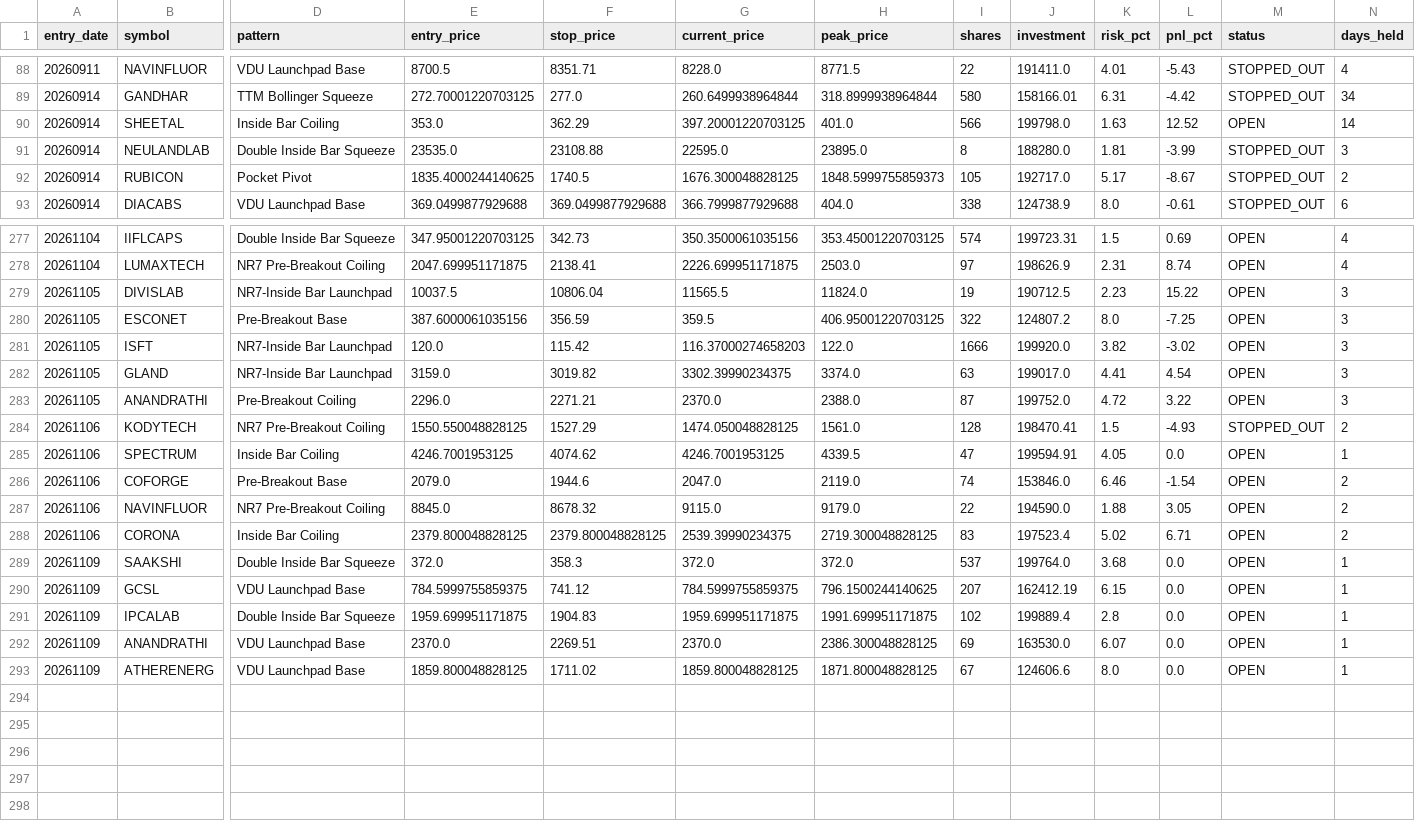
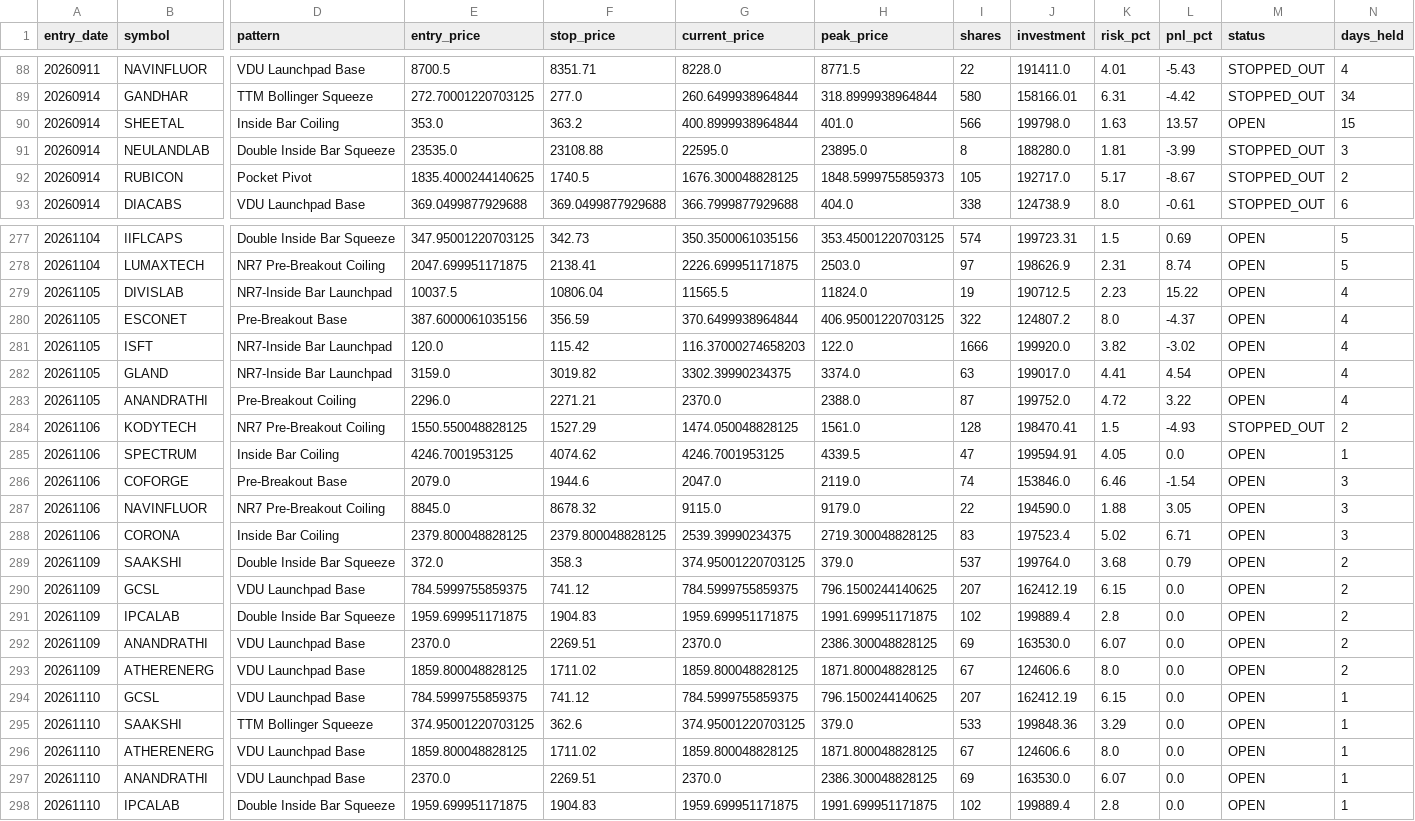
Before and after one commit to rajeshrocks4-ui/NSE-ALPHA-ENGINE, a CSV file: performance/trade_history.csv, drawn as a sheet; only a part is shown, gaps mark what is left out; rows hold the shown columns only; the diff covers the shown part only; the diff names each change by its address in the sheet, - before the commit and + after, or states it on an @@ line.

```diff
--- a/performance/trade_history.csv
+++ b/performance/trade_history.csv
-F90 (stop_price): 362.29
+F90 (stop_price): 363.2
-G90 (current_price): 397.20001220703125
+G90 (current_price): 400.8999938964844
-L90 (pnl_pct): 12.52
+L90 (pnl_pct): 13.57
-N90 (days_held): 14
+N90 (days_held): 15
-N277:N278 (days_held): 4
+N277:N278 (days_held): 5
-N279:N283 (days_held): 3
+N279:N283 (days_held): 4
-G280 (current_price): 359.5
+G280 (current_price): 370.6499938964844
-L280 (pnl_pct): -7.25
+L280 (pnl_pct): -4.37
-N286:N288 (days_held): 2
+N286:N288 (days_held): 3
-G289 (current_price): 372.0
+G289 (current_price): 374.95001220703125
-H289 (peak_price): 372.0
+H289 (peak_price): 379.0
-L289 (pnl_pct): 0.0
+L289 (pnl_pct): 0.79
-N289:N293 (days_held): 1
+N289:N293 (days_held): 2
+row 294: 20261110 | GCSL | VDU Launchpad Base | 784.5999755859375 | 741.12 | 784.5999755859375 | 796.1500244140625 | 207 | 162412.19 | 6.15 | 0.0 | OPEN | 1
+row 295: 20261110 | SAAKSHI | TTM Bollinger Squeeze | 374.95001220703125 | 362.6 | 374.95001220703125 | 379.0 | 533 | 199848.36 | 3.29 | 0.0 | OPEN | 1
+row 296: 20261110 | ATHERENERG | VDU Launchpad Base | 1859.800048828125 | 1711.02 | 1859.800048828125 | 1871.800048828125 | 67 | 124606.6 | 8.0 | 0.0 | OPEN | 1
+row 297: 20261110 | ANANDRATHI | VDU Launchpad Base | 2370.0 | 2269.51 | 2370.0 | 2386.300048828125 | 69 | 163530.0 | 6.07 | 0.0 | OPEN | 1
+row 298: 20261110 | IPCALAB | Double Inside Bar Squeeze | 1959.699951171875 | 1904.83 | 1959.699951171875 | 1991.699951171875 | 102 | 199889.4 | 2.8 | 0.0 | OPEN | 1
```
Also changed, not shown: 63 edited cells elsewhere in this file, 2 other files.
